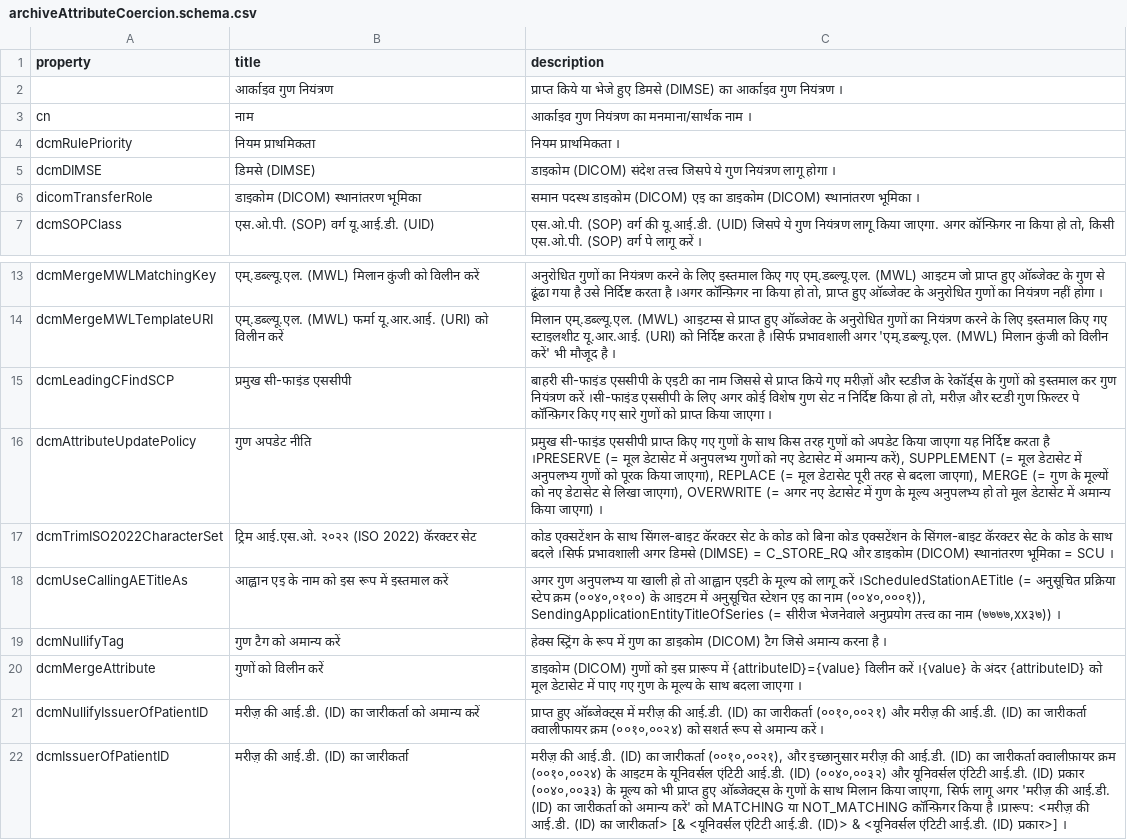
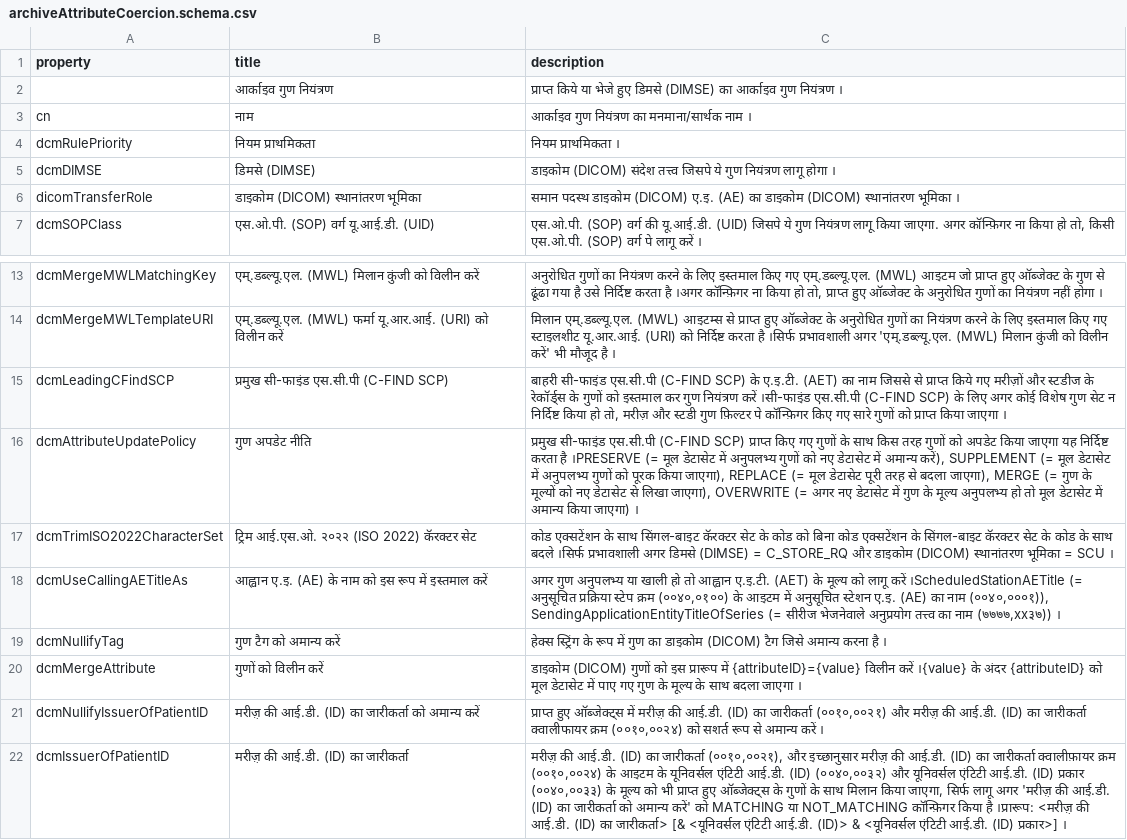
Before and after one commit to dcm4che/dcm4chee-arc-lang, a CSV file: src/csv/hi/archiveAttributeCoercion.schema.csv, drawn as a sheet; only a part is shown, gaps mark what is left out.

```diff
--- a/src/csv/hi/archiveAttributeCoercion.schema.csv
+++ b/src/csv/hi/archiveAttributeCoercion.schema.csv
@@ -5,3 +5,3 @@
 "dcmDIMSE","डिमसे (DIMSE)","डाइकोम (DICOM) संदेश तत्त्व जिसपे ये गुण नियंत्रण लागू होगा ।"
-"dicomTransferRole","डाइकोम (DICOM) स्थानांतरण भूमिका","समान पदस्थ डाइकोम (DICOM) एइ का डाइकोम (DICOM) स्थानांतरण भूमिका ।"
+"dicomTransferRole","डाइकोम (DICOM) स्थानांतरण भूमिका","समान पदस्थ डाइकोम (DICOM) ए.इ. (AE) का डाइकोम (DICOM) स्थानांतरण भूमिका ।"
 "dcmSOPClass","एस.ओ.पी. (SOP) वर्ग यू.आई.डी. (UID)","एस.ओ.पी. (SOP) वर्ग की यू.आई.डी. (UID) जिसपे ये गुण नियंत्रण लागू किया जाएगा. अगर कॉन्फ़िगर ना किया हो तो, किसी एस.ओ.पी. (SOP) वर्ग पे लागू करें ।"
@@ -14,6 +14,6 @@
 "dcmMergeMWLTemplateURI","एम्.डब्ल्यू.एल. (MWL) फर्मा यू.आर.आई. (URI) को विलीन करें","मिलान एम्.डब्ल्यू.एल. (MWL) आइटम्स से प्राप्त हुए ऑब्जेक्ट के अनुरोधित गुणों का नियंत्रण करने के लिए इस्तमाल किए गए स्टाइलशीट यू.आर.आई. (URI) को निर्दिष्ट करता है ।सिर्फ प्रभावशाली अगर 'एम्.डब्ल्यू.एल. (MWL) मिलान कुंजी को विलीन करें' भी मौजूद है ।"
-"dcmLeadingCFindSCP","प्रमुख सी-फाइंड एससीपी","बाहरी सी-फाइंड एससीपी के एइटी का नाम जिससे से प्राप्त किये गए मरीज़ों और स्टडीज के रेकॉर्ड्स के गुणों को इस्तमाल कर गुण नियंत्रण करें ।सी-फाइंड एससीपी के लिए अगर कोई विशेष गुण सेट न निर्दिष्ट किया हो तो, मरीज़ और स्टडी गुण फ़िल्टर पे कॉन्फ़िगर किए गए सारे गुणों को प्राप्त किया जाएगा ।"
-"dcmAttributeUpdatePolicy","गुण अपडेट नीति","प्रमुख सी-फाइंड एससीपी प्राप्त किए गए गुणों के साथ किस तरह गुणों को अपडेट किया जाएगा यह निर्दिष्ट करता है ।PRESERVE (= मूल डेटासेट में अनुपलभ्य गुणों को नए डेटासेट में अमान्य करें), SUPPLEMENT (= मूल डेटासेट में अनुपलभ्य गुणों को पूरक किया जाएगा), REPLACE (= मूल डेटासेट पूरी तरह से बदला जाएगा), MERGE (= गुण के मूल्यों को नए डेटासेट से लिखा जाएगा), OVERWRITE (= अगर नए डेटासेट में गुण के मूल्य अनुपलभ्य हो तो मूल डेटासेट में अमान्य किया जाएगा) ।"
+"dcmLeadingCFindSCP","प्रमुख सी-फाइंड एस.सी.पी (C-FIND SCP)","बाहरी सी-फाइंड एस.सी.पी (C-FIND SCP) के ए.इ.टी. (AET) का नाम जिससे से प्राप्त किये गए मरीज़ों और स्टडीज के रेकॉर्ड्स के गुणों को इस्तमाल कर गुण नियंत्रण करें ।सी-फाइंड एस.सी.पी (C-FIND SCP) के लिए अगर कोई विशेष गुण सेट न निर्दिष्ट किया हो तो, मरीज़ और स्टडी गुण फ़िल्टर पे कॉन्फ़िगर किए गए सारे गुणों को प्राप्त किया जाएगा ।"
+"dcmAttributeUpdatePolicy","गुण अपडेट नीति","प्रमुख सी-फाइंड एस.सी.पी (C-FIND SCP) प्राप्त किए गए गुणों के साथ किस तरह गुणों को अपडेट किया जाएगा यह निर्दिष्ट करता है ।PRESERVE (= मूल डेटासेट में अनुपलभ्य गुणों को नए डेटासेट में अमान्य करें), SUPPLEMENT (= मूल डेटासेट में अनुपलभ्य गुणों को पूरक किया जाएगा), REPLACE (= मूल डेटासेट पूरी तरह से बदला जाएगा), MERGE (= गुण के मूल्यों को नए डेटासेट से लिखा जाएगा), OVERWRITE (= अगर नए डेटासेट में गुण के मूल्य अनुपलभ्य हो तो मूल डेटासेट में अमान्य किया जाएगा) ।"
 "dcmTrimISO2022CharacterSet","ट्रिम आई.एस.ओ. २०२२ (ISO 2022) कॅरक्टर सेट","कोड एक्सटेंशन के साथ सिंगल-बाइट कॅरक्टर सेट के कोड को बिना कोड एक्सटेंशन के सिंगल-बाइट कॅरक्टर सेट के कोड के साथ बदले ।सिर्फ प्रभावशाली अगर डिमसे (DIMSE) = C_STORE_RQ और डाइकोम (DICOM) स्थानांतरण भूमिका = SCU ।"
-"dcmUseCallingAETitleAs","आह्वान एइ के नाम को इस रूप में इस्तमाल करें","अगर गुण अनुपलभ्य या खाली हो तो आह्वान एइटी के मूल्य को लागू करें ।ScheduledStationAETitle (= अनुसूचित प्रक्रिया स्टेप क्रम (००४०,०१००) के आइटम में अनुसूचित स्टेशन एइ का नाम (००४०,०००१)), SendingApplicationEntityTitleOfSeries (= सीरीज भेजनेवाले अनुप्रयोग तत्त्व का नाम (७७७७,xx३७)) ।"
+"dcmUseCallingAETitleAs","आह्वान ए.इ. (AE) के नाम को इस रूप में इस्तमाल करें","अगर गुण अनुपलभ्य या खाली हो तो आह्वान ए.इ.टी. (AET) के मूल्य को लागू करें ।ScheduledStationAETitle (= अनुसूचित प्रक्रिया स्टेप क्रम (००४०,०१००) के आइटम में अनुसूचित स्टेशन ए.इ. (AE) का नाम (००४०,०००१)), SendingApplicationEntityTitleOfSeries (= सीरीज भेजनेवाले अनुप्रयोग तत्त्व का नाम (७७७७,xx३७)) ।"
 "dcmNullifyTag","गुण टैग को अमान्य करें","हेक्स स्ट्रिंग के रूप में गुण का डाइकोम (DICOM) टैग जिसे अमान्य करना है ।"
```
Also changed, not shown: src/csv/hi/hl7Application.schema.csv, src/csv/hi/hl7ExportRule.schema.csv, 9 other files.
